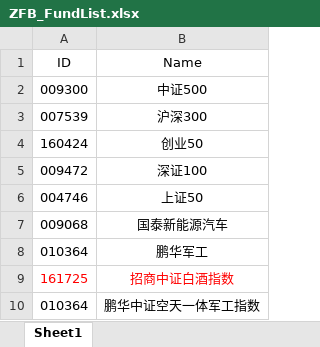
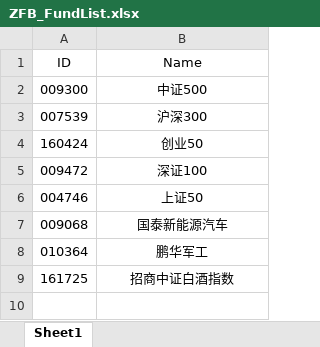
Before and after one commit to Chlorine1816/DailyTools, an Excel workbook: data/ZFB_FundList.xlsx, sheet Sheet1, drawn as a sheet; values as stored, in another font and other column widths than the file's, no borders; the diff names each change by its address in the sheet, - before the commit and + after, or states it on an @@ line.

```diff
--- a/data/ZFB_FundList.xlsx (sheet Sheet1)
+++ b/data/ZFB_FundList.xlsx (sheet Sheet1)
-A9:B9 text colour: #FF0000
+A9:B9 text colour: black
-row 10: 010364 | 鹏华中证空天一体军工指数
```
Also changed, not shown: 1 other file.
